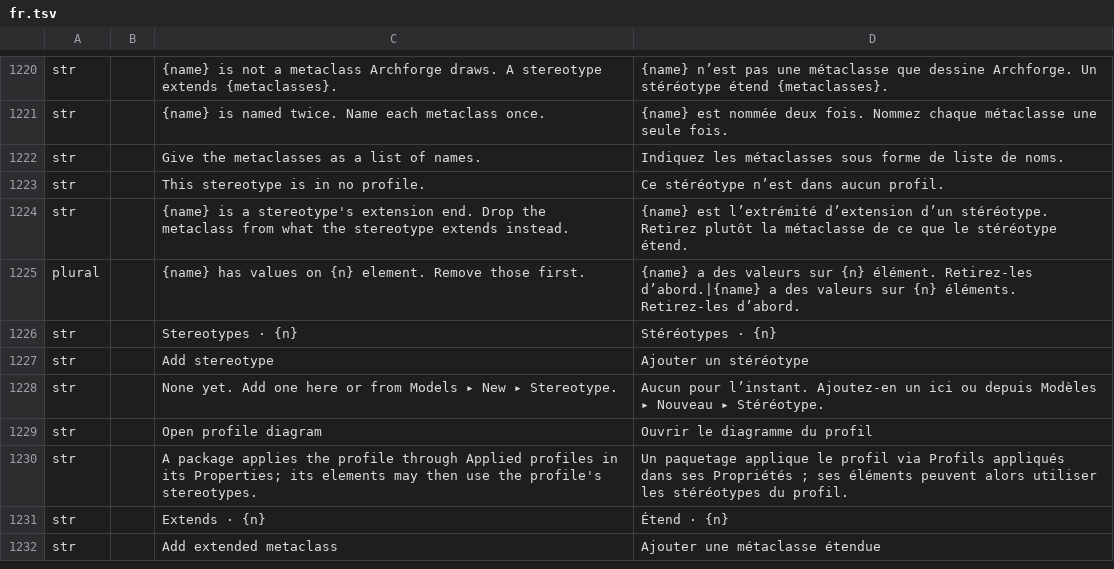
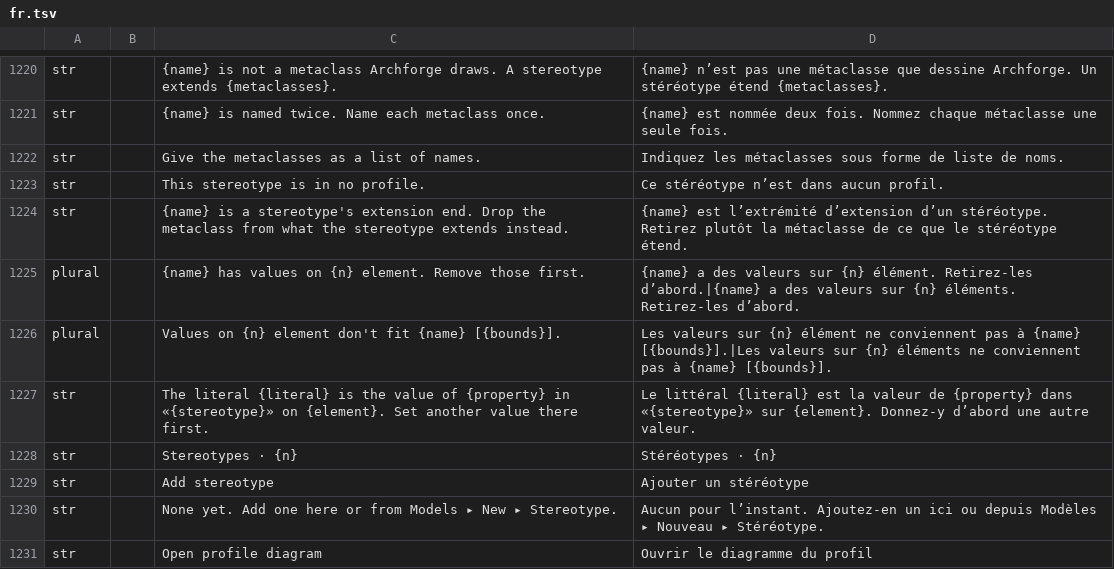
Before and after one commit to software-vision-ai/archforge, a TSV file: crates/ui-egui/src/i18n/fr.tsv, drawn as a sheet; only a part is shown, gaps mark what is left out; the shorter side is filled out with more unchanged rows.

```diff
--- a/crates/ui-egui/src/i18n/fr.tsv
+++ b/crates/ui-egui/src/i18n/fr.tsv
@@ -1225,2 +1225,4 @@ str		{name} is a stereotype's extension end. Drop the metaclass from what the st
 plural		{name} has values on {n} element. Remove those first.	{name} a des valeurs sur {n} élément. Retirez-les d’abord.|{name} a des valeurs sur {n} éléments. Retirez-les d’abord.
+plural		Values on {n} element don't fit {name} [{bounds}].	Les valeurs sur {n} élément ne conviennent pas à {name} [{bounds}].|Les valeurs sur {n} éléments ne conviennent pas à {name} [{bounds}].
+str		The literal {literal} is the value of {property} in «{stereotype}» on {element}. Set another value there first.	Le littéral {literal} est la valeur de {property} dans «{stereotype}» sur {element}. Donnez-y d’abord une autre valeur.
 str		Stereotypes · {n}	Stéréotypes · {n}
```
Also changed, not shown: crates/ui-egui/src/i18n/de.tsv, crates/ui-egui/src/i18n/en.tsv, 14 other files.
